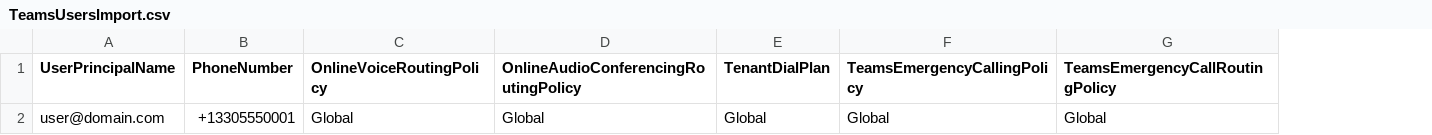
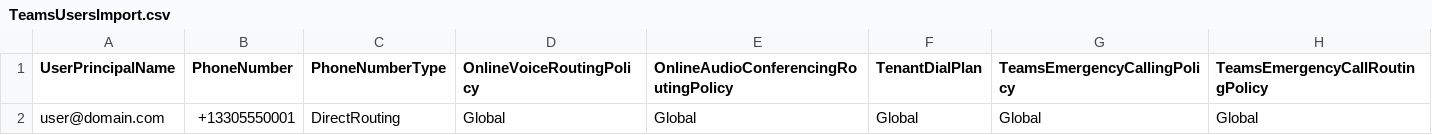
Before and after one commit to EricMarsi/MS-Teams-Toolbox, a CSV file: TeamsUsersImport.csv, drawn as a sheet; the diff names each change by its address in the sheet, - before the commit and + after, or states it on an @@ line.

```diff
--- a/TeamsUsersImport.csv
+++ b/TeamsUsersImport.csv
+column C (PhoneNumberType), row 2: DirectRouting
```
Also changed, not shown: 1 other file.
